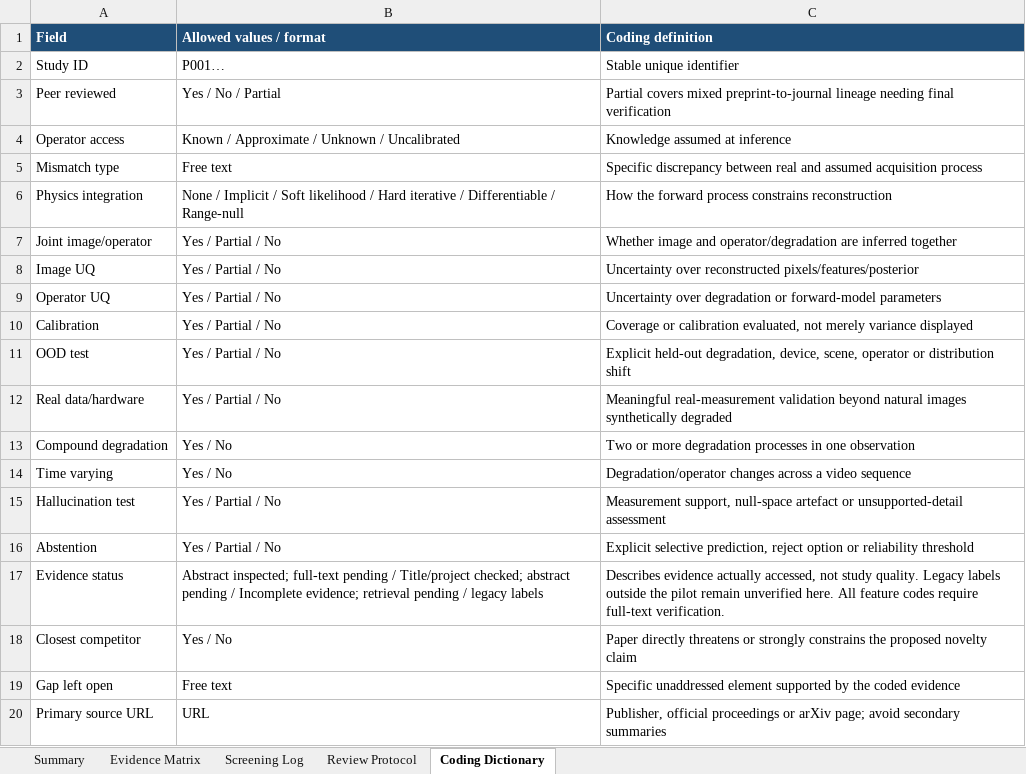
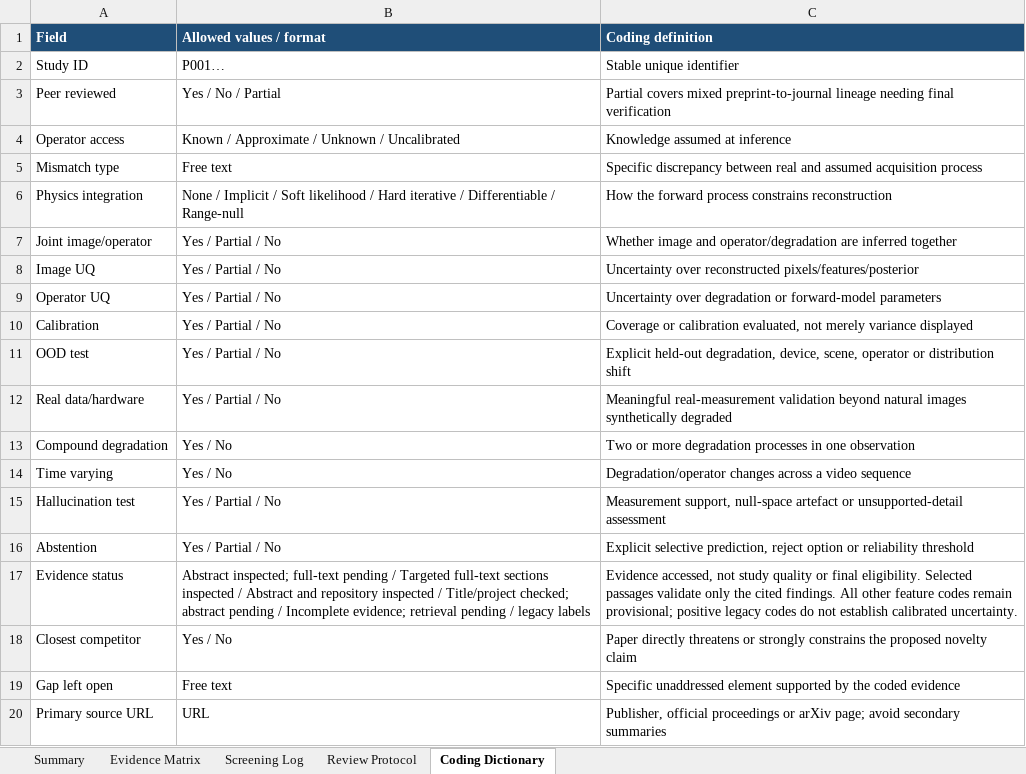
Before and after one commit to Watchman77/reliable-reconstruction-under-mismatch, an Excel workbook: literature/evidence_matrix_2020_2026.xlsx, sheet Coding Dictionary, drawn as a sheet; values as stored, in another font and other column widths than the file's, no borders; table styles not drawn; the diff names each change by its address in the sheet, - before the commit and + after, or states it on an @@ line.

Commit message:
Screen the next 20 seed papers and narrow the reliability question
Record 40 preliminary recommendations in total: 38 advance and 2 unclear, with all formal eligibility pending. Inspect targeted sections of AverNet, hallucination assessment and PRISM; correct eight reference records and document why the current feature checklist is insufficient for novelty. Preserve workbook objects and verify formula-driven counts and reference exports.

```diff
--- a/literature/evidence_matrix_2020_2026.xlsx (sheet Coding Dictionary)
+++ b/literature/evidence_matrix_2020_2026.xlsx (sheet Coding Dictionary)
-B17 (Allowed values / format): …pending / Title/project checked;…
+B17 (Allowed values / format): …pending / Targeted full-text sections inspected / Abstract and repository inspected / Title/project checked;…
-C17 (Coding definition): Describes evidence actually accessed, not study quality. Legacy labels outside the pilot remain unverified here. All feature codes require full-text verification.
+C17 (Coding definition): Evidence accessed, not study quality or final eligibility. Selected passages validate only the cited findings. All other feature codes remain provisional; positive legacy codes do not establish calibrated uncertainty.
```
Also changed, not shown: sheet Evidence Matrix, sheet Screening Log, sheet Summary, sheet Review Protocol, charts or pictures, 13 other files.
